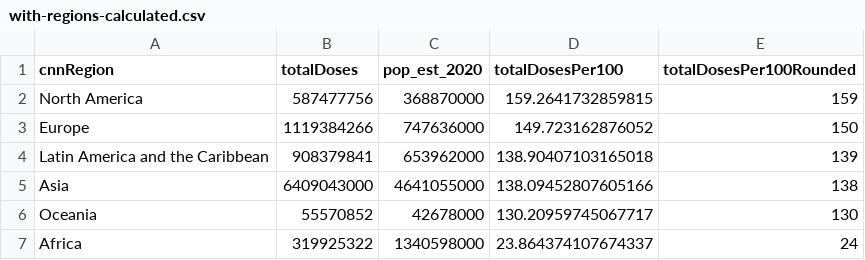
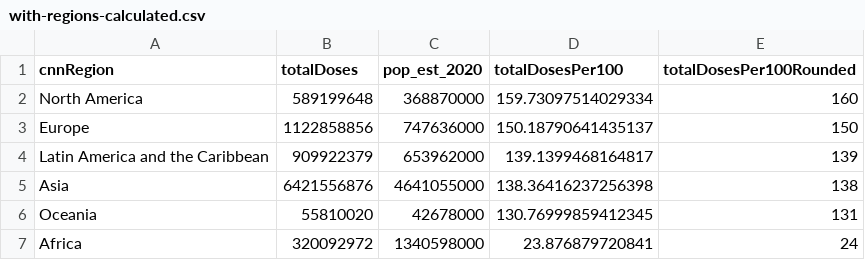
Before and after one commit to codecreative/covid-regional, a CSV file: with-regions-calculated.csv, drawn as a sheet.

```diff
--- a/with-regions-calculated.csv
+++ b/with-regions-calculated.csv
@@ -1,7 +1,7 @@
 cnnRegion,totalDoses,pop_est_2020,totalDosesPer100,totalDosesPer100Rounded
-North America,587477756,368870000,159.2641732859815,159
-Europe,1119384266,747636000,149.723162876052,150
-Latin America and the Caribbean,908379841,653962000,138.90407103165018,139
-Asia,6409043000,4641055000,138.09452807605166,138
-Oceania,55570852,42678000,130.20959745067717,130
-Africa,319925322,1340598000,23.864374107674337,24
+North America,589199648,368870000,159.73097514029334,160
+Europe,1122858856,747636000,150.18790641435137,150
+Latin America and the Caribbean,909922379,653962000,139.1399468164817,139
+Asia,6421556876,4641055000,138.36416237256398,138
+Oceania,55810020,42678000,130.76999859412345,131
+Africa,320092972,1340598000,23.876879720841,24
```
Also changed, not shown: with-regions-v2.csv, with-regions.csv.
